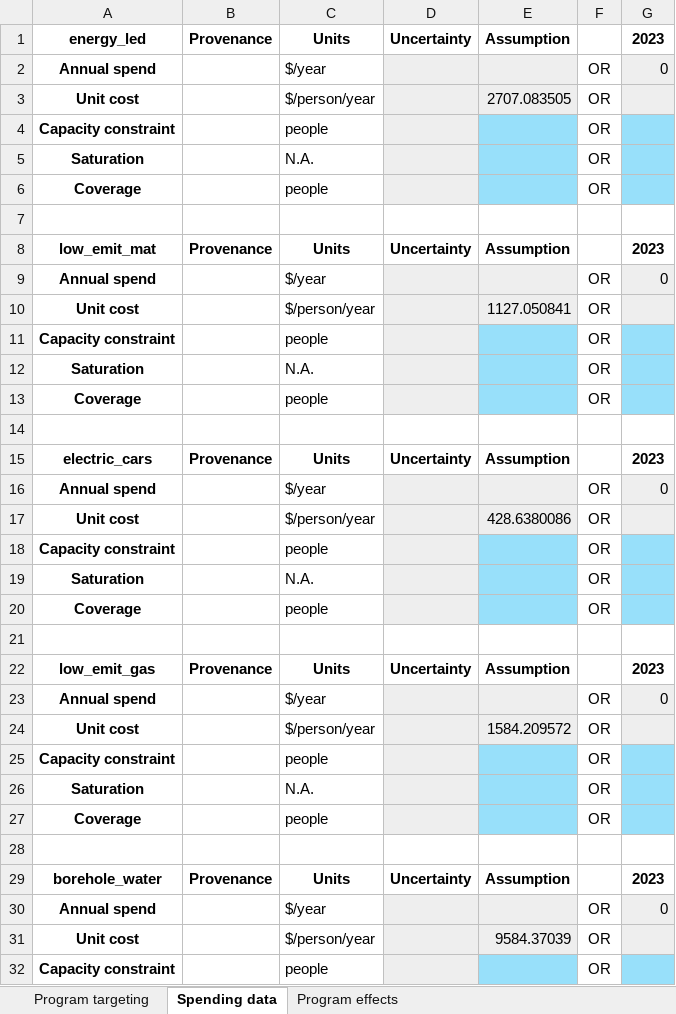
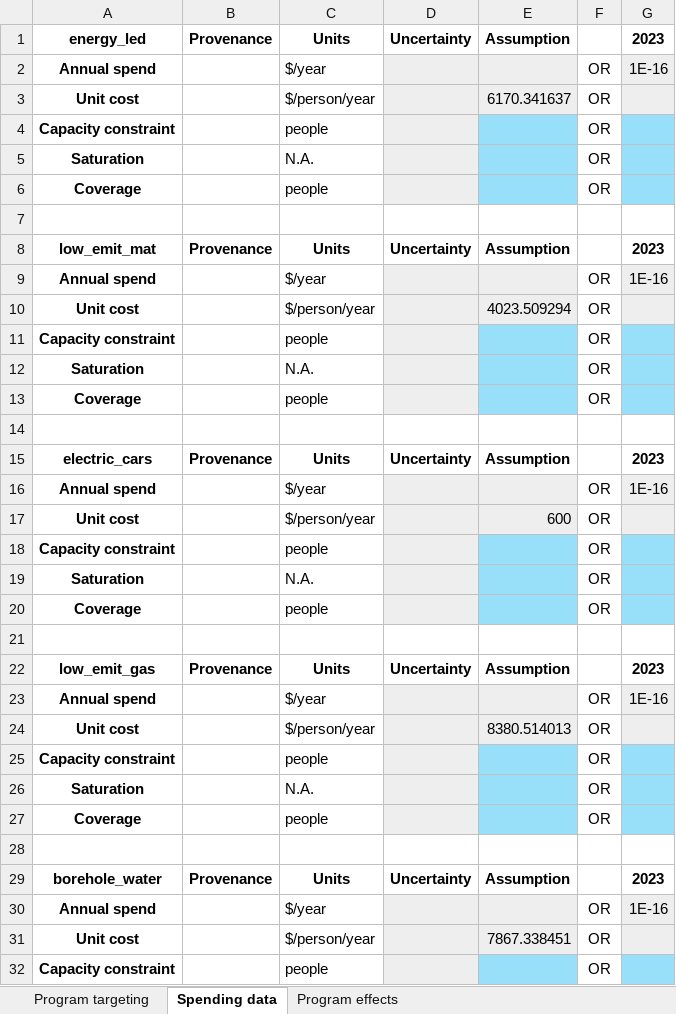
Before and after one commit to paddingtonmbata/carbomica, an Excel workbook: books/carbomica_progbook_chitse_rhcc_ZW.xlsx, sheet Spending data, drawn as a sheet; only a part is shown; values as stored, in another font and other column widths than the file's, no borders; conditional formats not drawn; the diff covers the shown part only; the diff names each change by its address in the sheet, - before the commit and + after, or states it on an @@ line.

```diff
--- a/books/carbomica_progbook_chitse_rhcc_ZW.xlsx (sheet Spending data)
+++ b/books/carbomica_progbook_chitse_rhcc_ZW.xlsx (sheet Spending data)
-G2: 0
+G2: 1E-16
-E3: 2707.083505
+E3: 6170.341637
-G9: 0
+G9: 1E-16
-E10: 1127.050841
+E10: 4023.509294
-G16: 0
+G16: 1E-16
-E17: 428.6380086
+E17: 600
-G23: 0
+G23: 1E-16
-E24: 1584.209572
+E24: 8380.514013
-G30: 0
+G30: 1E-16
-E31: 9584.37039
+E31: 7867.338451
```
Also changed, not shown: 5 edited cells elsewhere in this sheet, sheet Program effects, books/carbomica_progbook_aga-khan_hosp_KE.xlsx, books/carbomica_progbook_aga-khan_medi_KE.xlsx, 30 other files.
